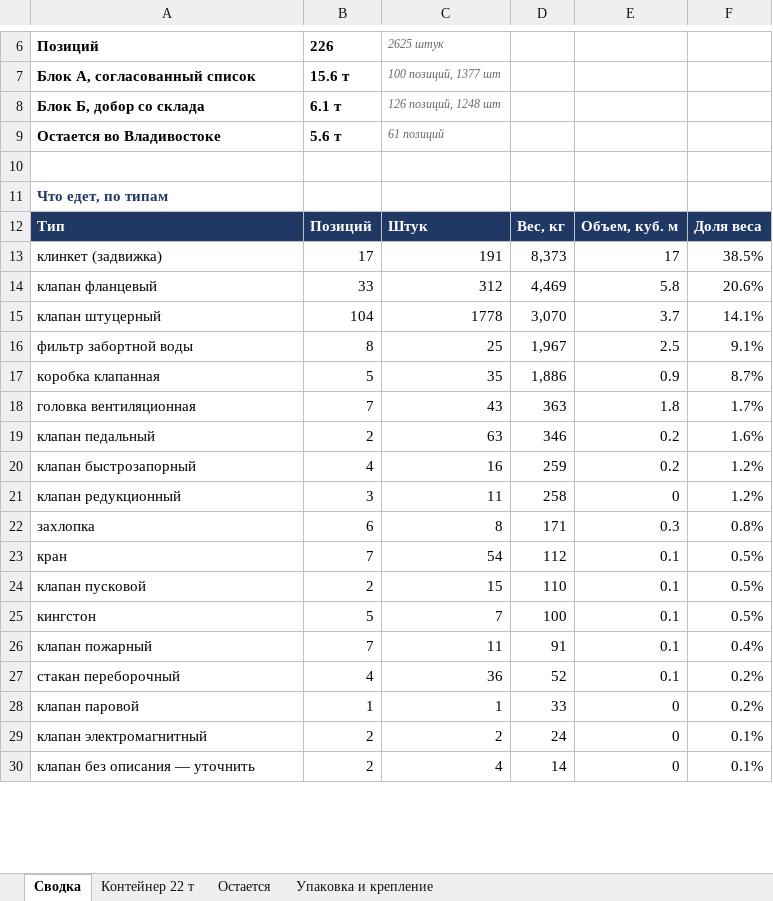
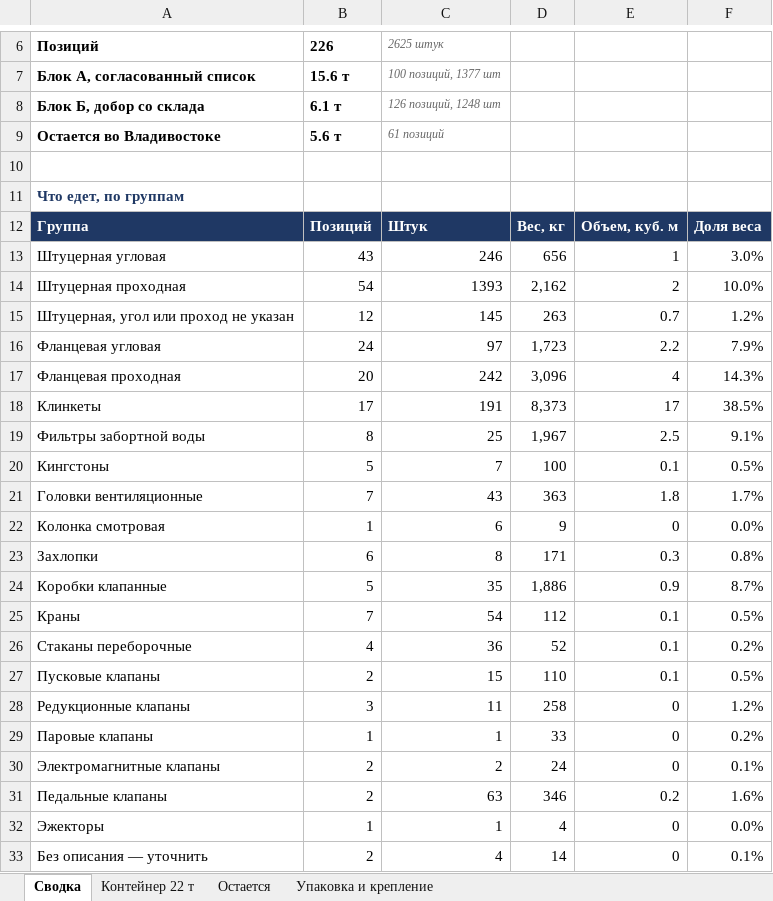
Before and after one commit to User26-2026/K-beauty-New, an Excel workbook: outputs/marine_equipment/Контейнер_22т_Питер.xlsx, sheet Сводка, drawn as a sheet; only a part is shown, gaps mark what is left out; values as stored, in another font and other column widths than the file's, no borders; removed rows and columns are numbered as before the commit, all else as after; the diff covers the shown part only; the diff names each change by its address in the sheet, - before the commit and + after, or states it on an @@ line.

```diff
--- a/outputs/marine_equipment/Контейнер_22т_Питер.xlsx (sheet Сводка)
+++ b/outputs/marine_equipment/Контейнер_22т_Питер.xlsx (sheet Сводка)
-A11: Что едет, по типам
+A11: Что едет, по группам
-A12: Тип
+A12: Группа
+row 13: Штуцерная угловая | 43 | 246 | 656 | 1 | 3.0%
+row 14: Штуцерная проходная | 54 | 1393 | 2,162 | 2 | 10.0%
+row 15: Штуцерная, угол или проход не указан | 12 | 145 | 263 | 0.7 | 1.2%
+row 16: Фланцевая угловая | 24 | 97 | 1,723 | 2.2 | 7.9%
+row 17: Фланцевая проходная | 20 | 242 | 3,096 | 4 | 14.3%
-A18: клинкет (задвижка)
+A18: Клинкеты
-row 14: клапан фланцевый | 33 | 312 | 4,469 | 5.8 | 20.6%
-row 15: клапан штуцерный | 104 | 1778 | 3,070 | 3.7 | 14.1%
-A19: фильтр забортной воды
+A19: Фильтры забортной воды
-row 17: коробка клапанная | 5 | 35 | 1,886 | 0.9 | 8.7%
+row 20: Кингстоны | 5 | 7 | 100 | 0.1 | 0.5%
-A21: головка вентиляционная
+A21: Головки вентиляционные
-row 19: клапан педальный | 2 | 63 | 346 | 0.2 | 1.6%
-row 20: клапан быстрозапорный | 4 | 16 | 259 | 0.2 | 1.2%
-row 21: клапан редукционный | 3 | 11 | 258 | 0 | 1.2%
+row 22: Колонка смотровая | 1 | 6 | 9 | 0 | 0.0%
-A23: захлопка
+A23: Захлопки
+row 24: Коробки клапанные | 5 | 35 | 1,886 | 0.9 | 8.7%
-A25: кран
+A25: Краны
-row 24: клапан пусковой | 2 | 15 | 110 | 0.1 | 0.5%
-row 25: кингстон | 5 | 7 | 100 | 0.1 | 0.5%
-row 26: клапан пожарный | 7 | 11 | 91 | 0.1 | 0.4%
-A26: стакан переборочный
+A26: Стаканы переборочные
+row 27: Пусковые клапаны | 2 | 15 | 110 | 0.1 | 0.5%
+row 28: Редукционные клапаны | 3 | 11 | 258 | 0 | 1.2%
-A29: клапан паровой
+A29: Паровые клапаны
-A30: клапан электромагнитный
+A30: Электромагнитные клапаны
+row 31: Педальные клапаны | 2 | 63 | 346 | 0.2 | 1.6%
+row 32: Эжекторы | 1 | 1 | 4 | 0 | 0.0%
-A33: клапан без описания — уточнить
+A33: Без описания — уточнить
```
Also changed, not shown: 3 removed rows elsewhere in this sheet, sheet Контейнер 22 т, sheet Остается, outputs/marine_equipment/Остатки_Питер_по_группам.xlsx, 2 other files.
